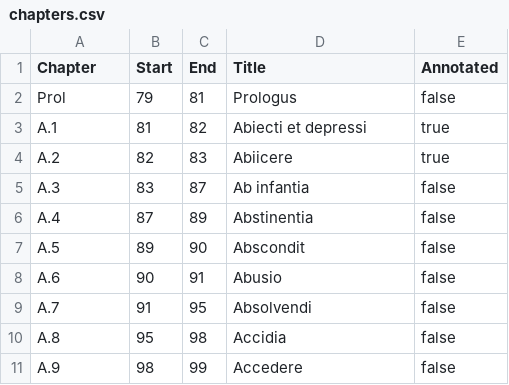
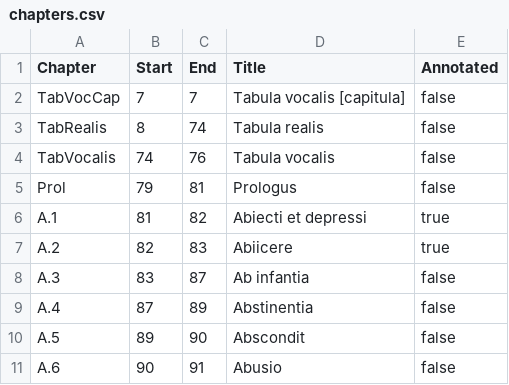
Before and after one commit to pbinkley/SP-map, a CSV file: _data/chapters.csv, drawn as a sheet; only a part is shown; the shorter side is filled out with more unchanged rows.

Commit message:
Add original tabulae as units

```diff
--- a/_data/chapters.csv
+++ b/_data/chapters.csv
@@ -1,2 +1,5 @@
 Chapter,Start,End,Title,Annotated
+TabVocCap,7,7,Tabula vocalis [capitula],false
+TabRealis,8,74,Tabula realis,false
+TabVocalis,74,76,Tabula vocalis,false
 Prol,79,81,Prologus,false
```
Also changed, not shown: 4 other files.
